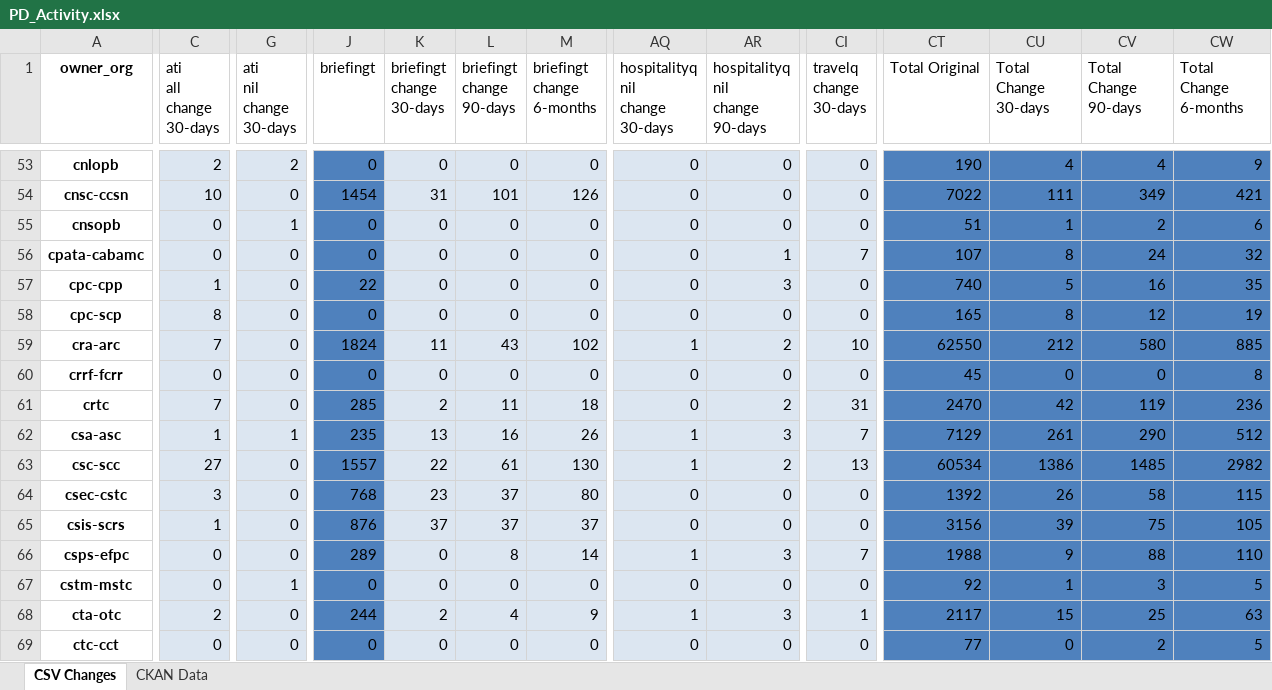
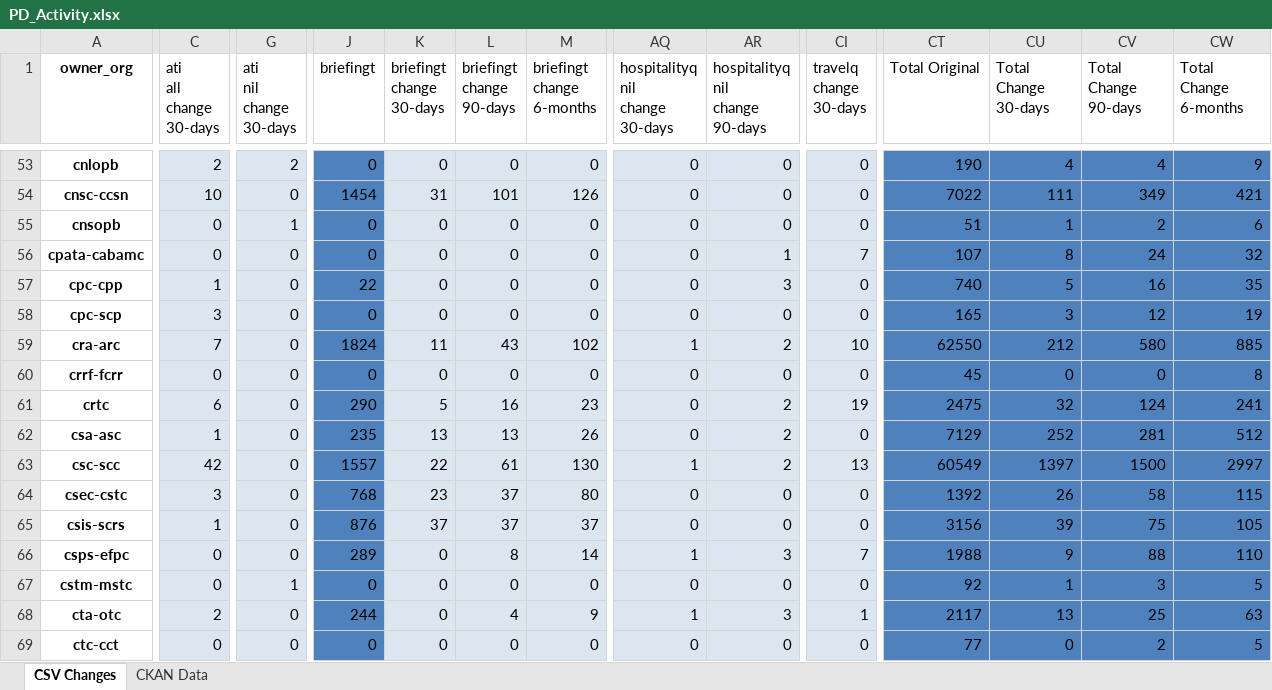
Before and after one commit to PatLittle/analytics-corporate-reporting, an Excel workbook: PD_CHANGES_RPT/PD_Activity.xlsx, sheet CSV Changes, drawn as a sheet; only a part is shown, gaps mark what is left out; values as stored, in another font and other column widths than the file's, no borders; the diff covers the shown part only; the diff names each change by its address in the sheet, - before the commit and + after, or states it on an @@ line.

```diff
--- a/PD_CHANGES_RPT/PD_Activity.xlsx (sheet CSV Changes)
+++ b/PD_CHANGES_RPT/PD_Activity.xlsx (sheet CSV Changes)
-C58 (ati all change 30-days): 8
+C58 (ati all change 30-days): 3
-CU58 (Total Change 30-days): 8
+CU58 (Total Change 30-days): 3
-C61 (ati all change 30-days): 7
+C61 (ati all change 30-days): 6
-J61 (briefingt): 285
+J61 (briefingt): 290
-K61 (briefingt change 30-days): 2
+K61 (briefingt change 30-days): 5
-L61 (briefingt change 90-days): 11
+L61 (briefingt change 90-days): 16
-M61 (briefingt change 6-months): 18
+M61 (briefingt change 6-months): 23
-CI61 (travelq change 30-days): 31
+CI61 (travelq change 30-days): 19
-CT61 (Total Original): 2470
+CT61 (Total Original): 2475
-CU61 (Total Change 30-days): 42
+CU61 (Total Change 30-days): 32
-CV61 (Total Change 90-days): 119
+CV61 (Total Change 90-days): 124
-CW61 (Total Change 6-months): 236
+CW61 (Total Change 6-months): 241
-G62 (ati nil change 30-days): 1
+G62 (ati nil change 30-days): 0
-L62 (briefingt change 90-days): 16
+L62 (briefingt change 90-days): 13
-AQ62 (hospitalityq nil change 30-days): 1
+AQ62 (hospitalityq nil change 30-days): 0
-AR62 (hospitalityq nil change 90-days): 3
+AR62 (hospitalityq nil change 90-days): 2
-CI62 (travelq change 30-days): 7
+CI62 (travelq change 30-days): 0
-CU62 (Total Change 30-days): 261
+CU62 (Total Change 30-days): 252
-CV62 (Total Change 90-days): 290
+CV62 (Total Change 90-days): 281
-C63 (ati all change 30-days): 27
+C63 (ati all change 30-days): 42
-CT63 (Total Original): 60534
+CT63 (Total Original): 60549
-CU63 (Total Change 30-days): 1386
+CU63 (Total Change 30-days): 1397
-CV63 (Total Change 90-days): 1485
+CV63 (Total Change 90-days): 1500
-CW63 (Total Change 6-months): 2982
+CW63 (Total Change 6-months): 2997
-K68 (briefingt change 30-days): 2
+K68 (briefingt change 30-days): 0
-CU68 (Total Change 30-days): 15
+CU68 (Total Change 30-days): 13
```
Also changed, not shown: 244 edited cells elsewhere in this sheet, sheet CKAN Data, 2 other files.
